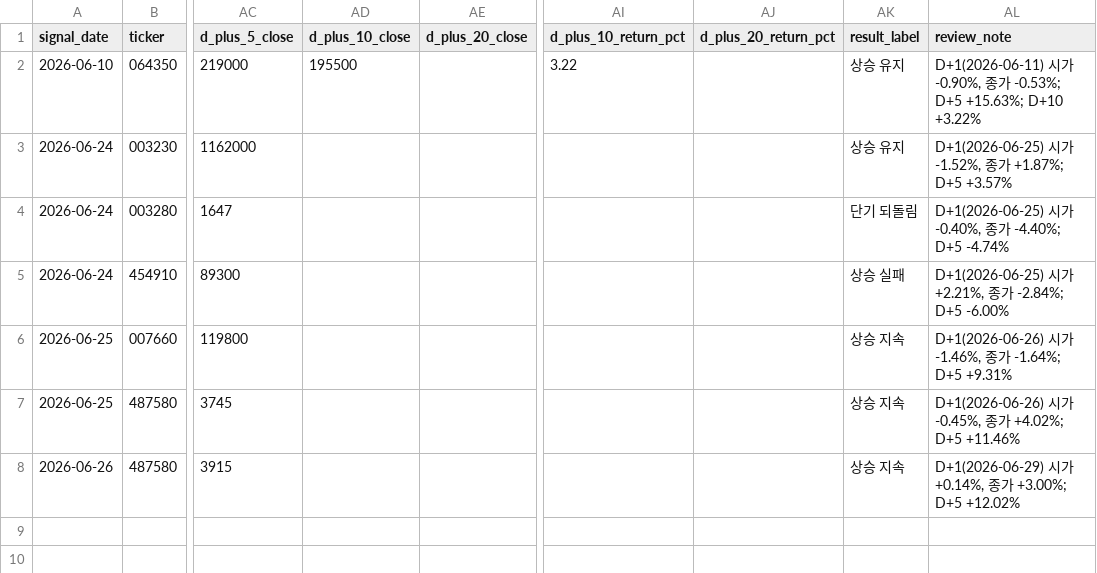
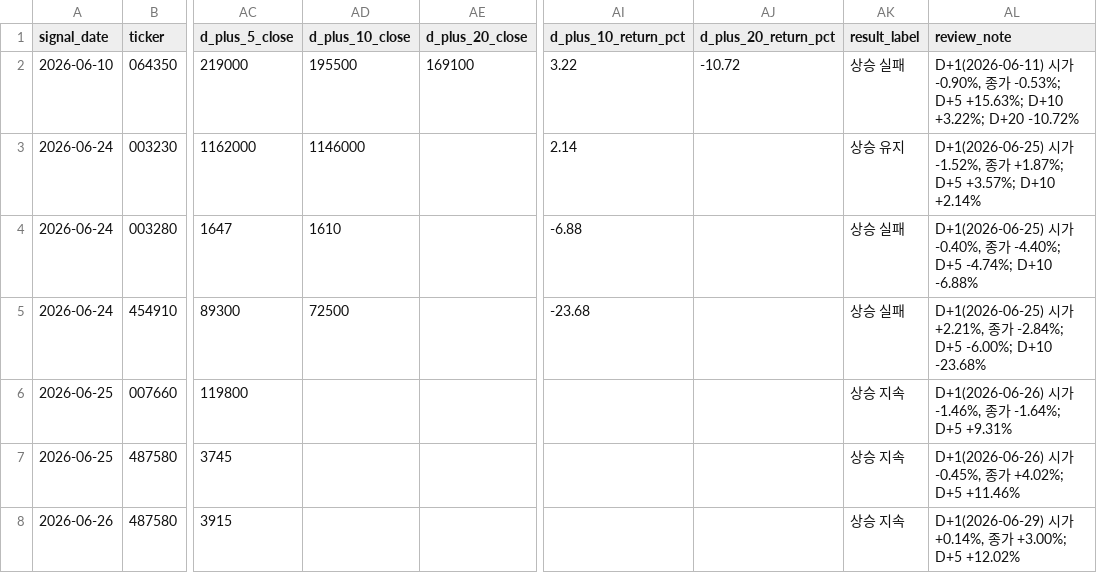
Before and after one commit to Lee-D-S/stock-signal-lab, a CSV file: ai 주가 변동 원인 분석/08_관찰기록/05_신규조건/신규조건_관찰_로그(이상).csv, drawn as a sheet; only a part is shown, gaps mark what is left out; the diff names each change by its address in the sheet, - before the commit and + after, or states it on an @@ line.

```diff
--- a/ai 주가 변동 원인 분석/08_관찰기록/05_신규조건/신규조건_관찰_로그(이상).csv
+++ b/ai 주가 변동 원인 분석/08_관찰기록/05_신규조건/신규조건_관찰_로그(이상).csv
-AE2 (d_plus_20_close): (empty)
+AE2 (d_plus_20_close): 169100
-AJ2 (d_plus_20_return_pct): (empty)
+AJ2 (d_plus_20_return_pct): -10.72
-AK2 (result_label): 상승 유지
+AK2 (result_label): 상승 실패
-AL2 (review_note): …+15.63%; D+10 +3.22%
+AL2 (review_note): …+15.63%; D+10 +3.22%; D+20 -10.72%
-AD3 (d_plus_10_close): (empty)
+AD3 (d_plus_10_close): 1146000
-AI3 (d_plus_10_return_pct): (empty)
+AI3 (d_plus_10_return_pct): 2.14
-AL3 (review_note): …+1.87%; D+5 +3.57%
+AL3 (review_note): …+1.87%; D+5 +3.57%; D+10 +2.14%
-AD4 (d_plus_10_close): (empty)
+AD4 (d_plus_10_close): 1610
-AI4 (d_plus_10_return_pct): (empty)
+AI4 (d_plus_10_return_pct): -6.88
-AK4 (result_label): 단기 되돌림
+AK4 (result_label): 상승 실패
-AL4 (review_note): …-4.40%; D+5 -4.74%
+AL4 (review_note): …-4.40%; D+5 -4.74%; D+10 -6.88%
-AD5 (d_plus_10_close): (empty)
+AD5 (d_plus_10_close): 72500
-AI5 (d_plus_10_return_pct): (empty)
+AI5 (d_plus_10_return_pct): -23.68
-AL5 (review_note): …-2.84%; D+5 -6.00%
+AL5 (review_note): …-2.84%; D+5 -6.00%; D+10 -23.68%
```
Also changed, not shown: ai 주가 변동 원인 분석/07_전략신호/02_신규조건/신규조건_관심종목_시그널_스캔.csv, ai 주가 변동 원인 분석/07_전략신호/03_외국인수급/외국인순매도_연속_후보.csv, 27 other files.
